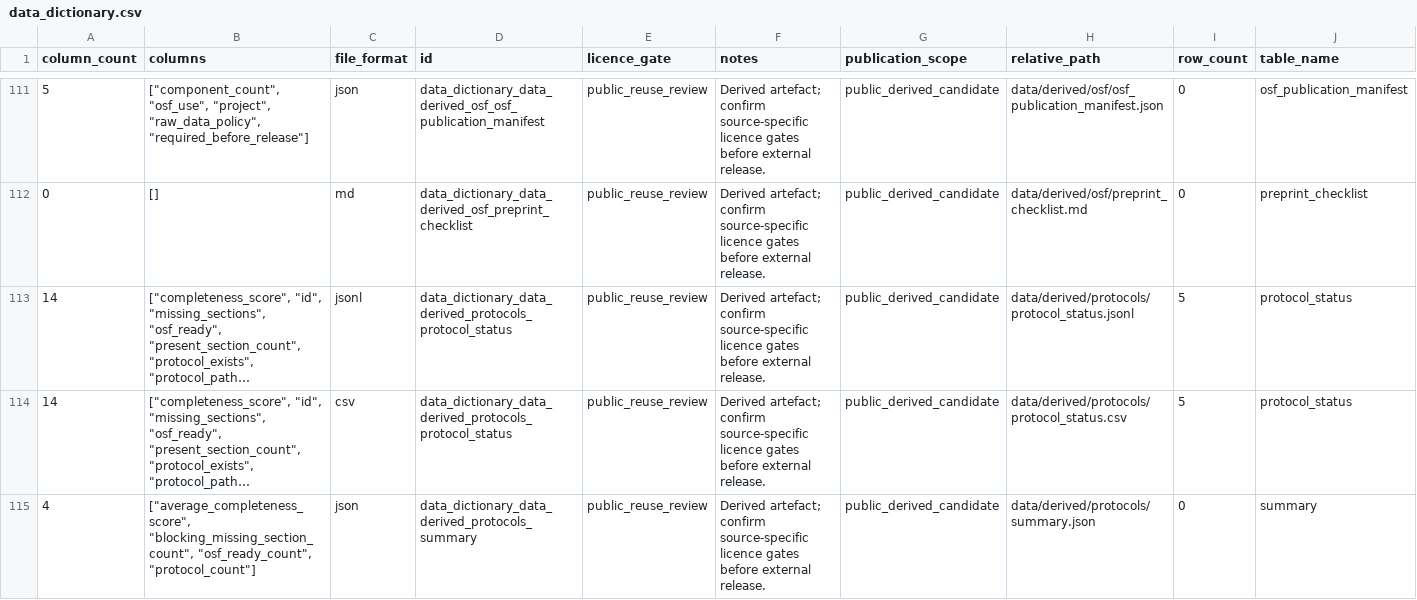
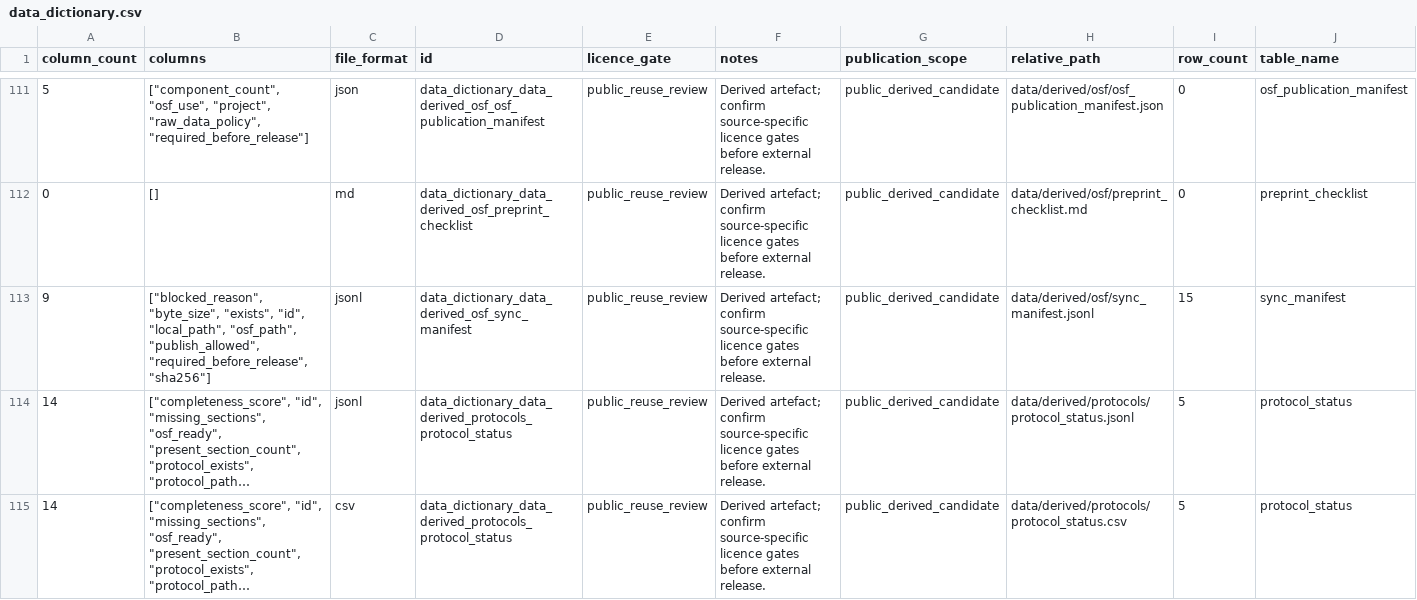
Before and after one commit to edithatogo/reimbursement-atlas, a CSV file: apps/dashboard/public/data/data_dictionary.csv, drawn as a sheet; only a part is shown, gaps mark what is left out; the shorter side is filled out with more unchanged rows; long unchanged cells end in …; the diff names each change by its address in the sheet, - before the commit and + after, or states it on an @@ line.

Commit message:
Add fail-closed OSF CLI synchronization manifest

```diff
--- a/apps/dashboard/public/data/data_dictionary.csv
+++ b/apps/dashboard/public/data/data_dictionary.csv
+row 113: 9 | ["blocked_reason", "byte_size", "exists", "id", "local_path", "osf_path", "publish_allowed", "required_before_release", "sha256"] | jsonl | data_dictionary_data_derived_osf_sync_manifest | public_reuse_review | Derived artefact; confirm source-specific licence gates before external release. | public_derived_candidate | data/derived/osf/sync_manifest.jsonl | 15 | sync_manifest
```
Also changed, not shown: data/derived/data_dictionary/data_dictionary.csv, data/derived/seed_lake/data_dictionary/data_dictionary.csv, 13 other files.
